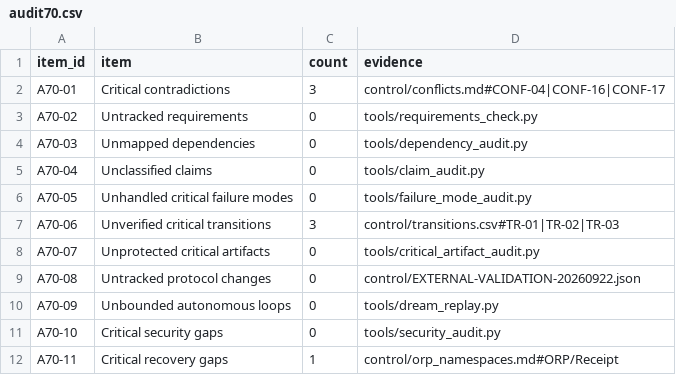
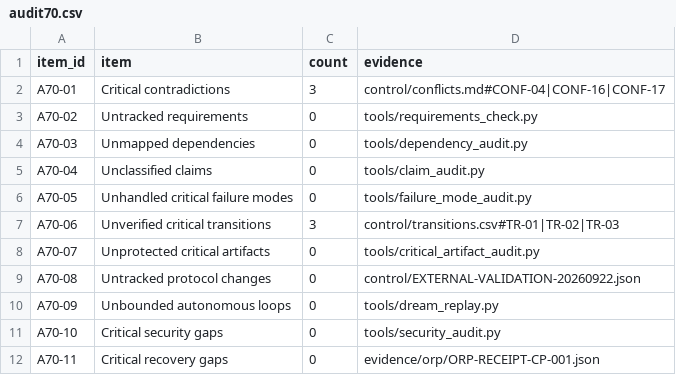
Before and after one commit to kau17033/r3f-scroll-rig, a CSV file: nexora-kit/payload/control/audit70.csv, drawn as a sheet.

Commit message:
Close recovery audit gap with CP-001 restore evidence

```diff
--- a/nexora-kit/payload/control/audit70.csv
+++ b/nexora-kit/payload/control/audit70.csv
@@ -11,2 +11,2 @@ A70-09,Unbounded autonomous loops,0,tools/dream_replay.py
 A70-10,Critical security gaps,0,tools/security_audit.py
-A70-11,Critical recovery gaps,1,control/orp_namespaces.md#ORP/Receipt
+A70-11,Critical recovery gaps,0,evidence/orp/ORP-RECEIPT-CP-001.json
```
